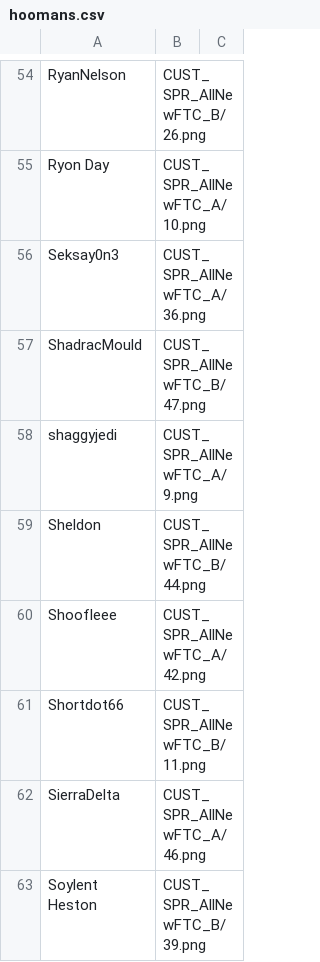
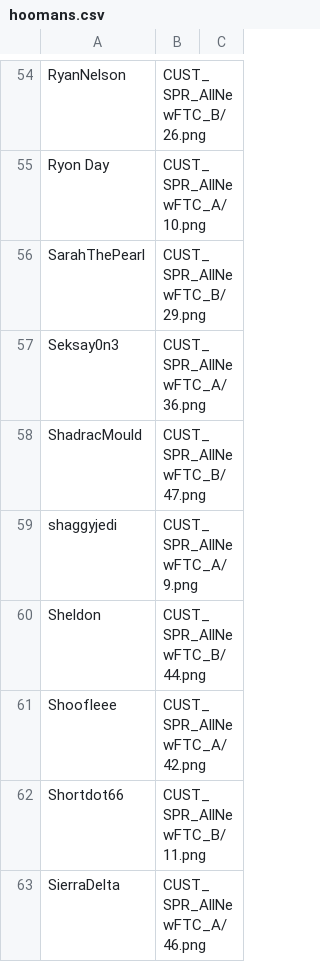
Before and after one commit to panzi/cook-serve-hoomans3, a CSV file: hoomans.csv, drawn as a sheet; only a part is shown, gaps mark what is left out; the shorter side is filled out with more unchanged rows; the diff names each change by its address in the sheet, - before the commit and + after, or states it on an @@ line.

Commit message:
added another hooman

```diff
--- a/hoomans.csv
+++ b/hoomans.csv
+row 56: SarahThePearl | CUST_SPR_AllNewFTC_B/29.png
```
Also changed, not shown: 1 other file.
